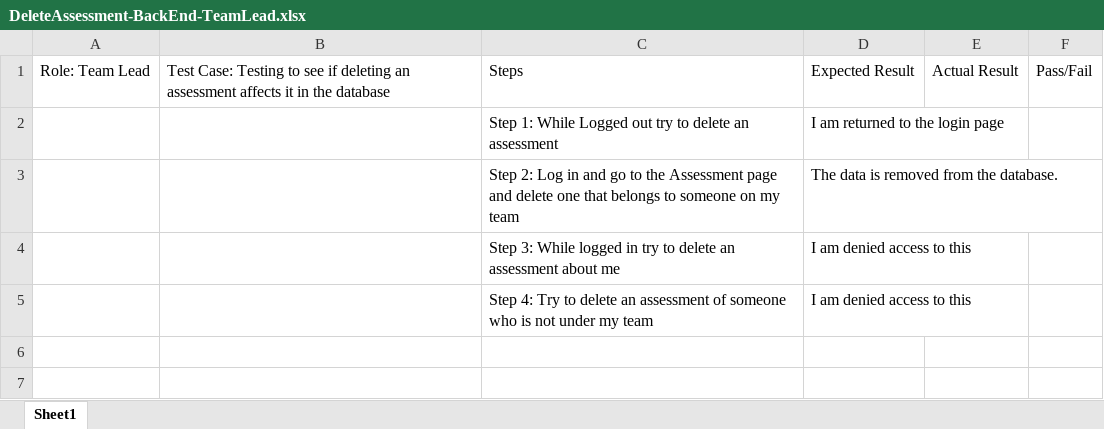
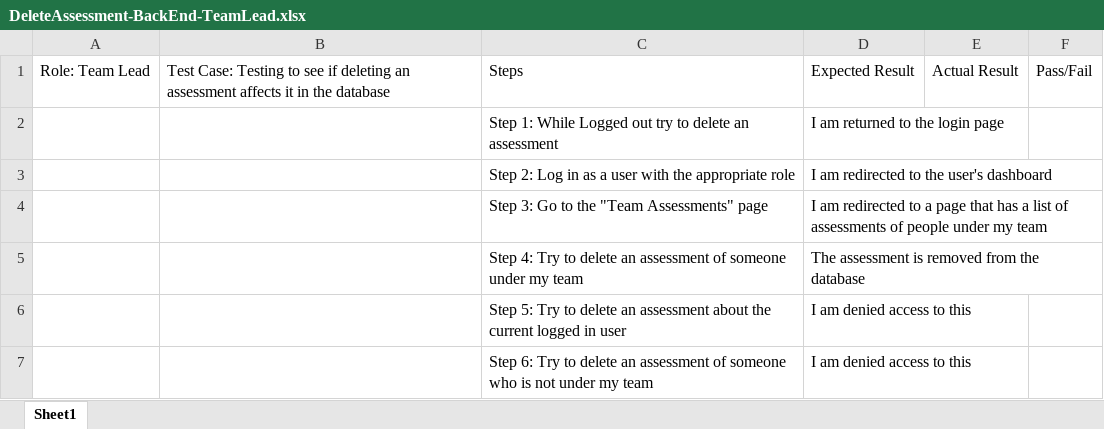
Before and after one commit to Dewdes/ORA_Current, an Excel workbook: TestCases/Back End/DeleteAssessment-BackEnd-TeamLead.xlsx, sheet Sheet1, drawn as a sheet; values as stored, in another font and other column widths than the file's, no borders; removed rows and columns are numbered as before the commit, all else as after; the diff names each change by its address in the sheet, - before the commit and + after, or states it on an @@ line.

```diff
--- a/TestCases/Back End/DeleteAssessment-BackEnd-TeamLead.xlsx (sheet Sheet1)
+++ b/TestCases/Back End/DeleteAssessment-BackEnd-TeamLead.xlsx (sheet Sheet1)
-row 3:  |  | Step 2: Log in and go to the Assessment page and delete one that belongs to someone on my team | The data is removed from the database.
+row 3:  |  | Step 2: Log in as a user with the appropriate role | I am redirected to the user's dashboard
+row 4:  |  | Step 3: Go to the "Team Assessments" page | I am redirected to a page that has a list of assessments of people under my team
+row 5:  |  | Step 4: Try to delete an assessment of someone under my team | The assessment is removed from the database
-C6: Step 3: While logged in try to delete an assessment about me
+C6: Step 5: Try to delete an assessment about the current logged in user
-C7: Step 4: Try to…
+C7: Step 6: Try to…
```
Also changed, not shown: TestCases/Back End/CreateAssessment-BackEnd-Director.xlsx, TestCases/Back End/CreateAssessment-BackEnd-ServiceManager.xlsx, 16 other files.
